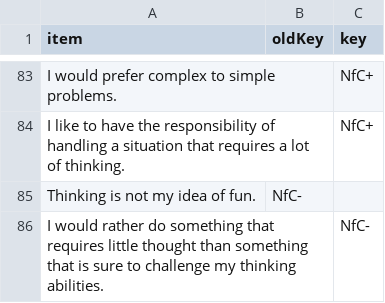
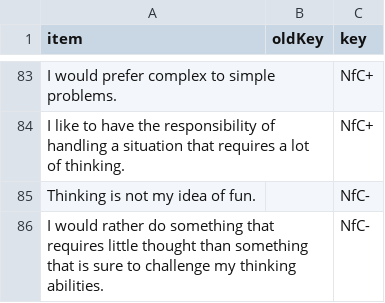
Before and after one commit to kcarnold/suggestion, a CSV file: traits.csv, drawn as a sheet; only a part is shown, gaps mark what is left out.

Commit message:
Fix old traits for NfC

```diff
--- a/traits.csv
+++ b/traits.csv
@@ -84,3 +84,3 @@ I would prefer complex to simple problems.,,NfC+
 I like to have the responsibility of handling a situation that requires a lot of thinking.,,NfC+
-Thinking is not my idea of fun.,NfC-
+Thinking is not my idea of fun.,,NfC-
 I would rather do something that requires little thought than something that is sure to challenge my thinking abilities.,,NfC-
```
